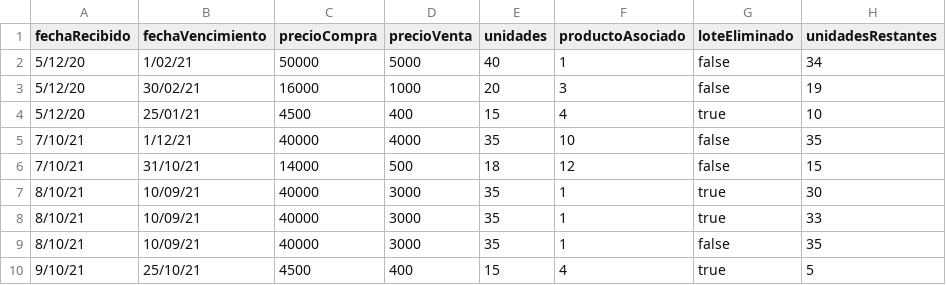
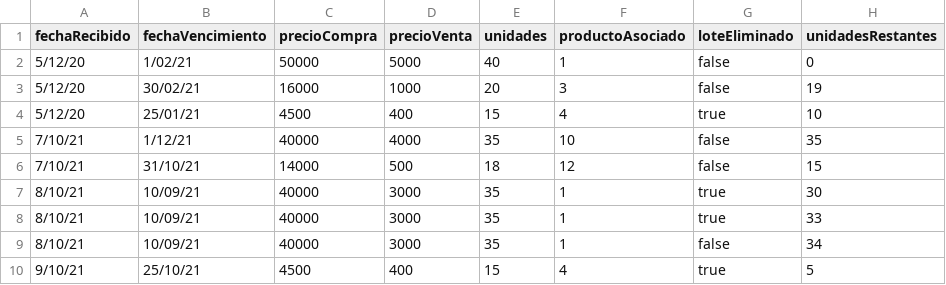
Before and after one commit to DPOO-JJ/proyecto-1, a CSV file: proyecto-1/data/lotes.csv, drawn as a sheet.

```diff
--- a/proyecto-1/data/lotes.csv
+++ b/proyecto-1/data/lotes.csv
@@ -1,3 +1,3 @@
 fechaRecibido,fechaVencimiento,precioCompra,precioVenta,unidades,productoAsociado,loteEliminado,unidadesRestantes
-5/12/20,1/02/21,50000,5000,40,1,false,34
+5/12/20,1/02/21,50000,5000,40,1,false,0
 5/12/20,30/02/21,16000,1000,20,3,false,19
@@ -8,3 +8,3 @@
 8/10/21,10/09/21,40000,3000,35,1,true,33
-8/10/21,10/09/21,40000,3000,35,1,false,35
+8/10/21,10/09/21,40000,3000,35,1,false,34
 9/10/21,25/10/21,4500,400,15,4,true,5
```
Also changed, not shown: 3 other files.
